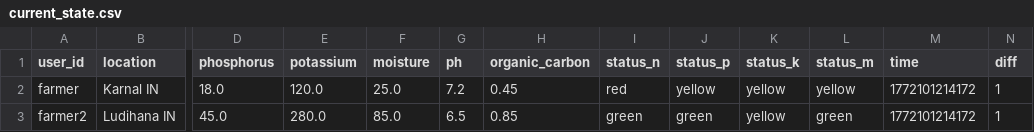
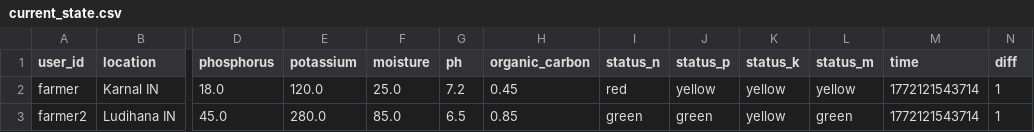
Before and after one commit to BlackCoffeeCode/SoilTwin---Powered-by-Pathway-Gemini-AI-OpenAI-Real-time-Streaming, a CSV file: data/current_state.csv, drawn as a sheet; only a part is shown, gaps mark what is left out; the diff names each change by its address in the sheet, - before the commit and + after, or states it on an @@ line.

```diff
--- a/data/current_state.csv
+++ b/data/current_state.csv
-M2:M3 (time): 1772101214172
+M2:M3 (time): 1772121543714
```
Also changed, not shown: data/debug_shc.csv, data/recent_events.csv, 16 other files.
